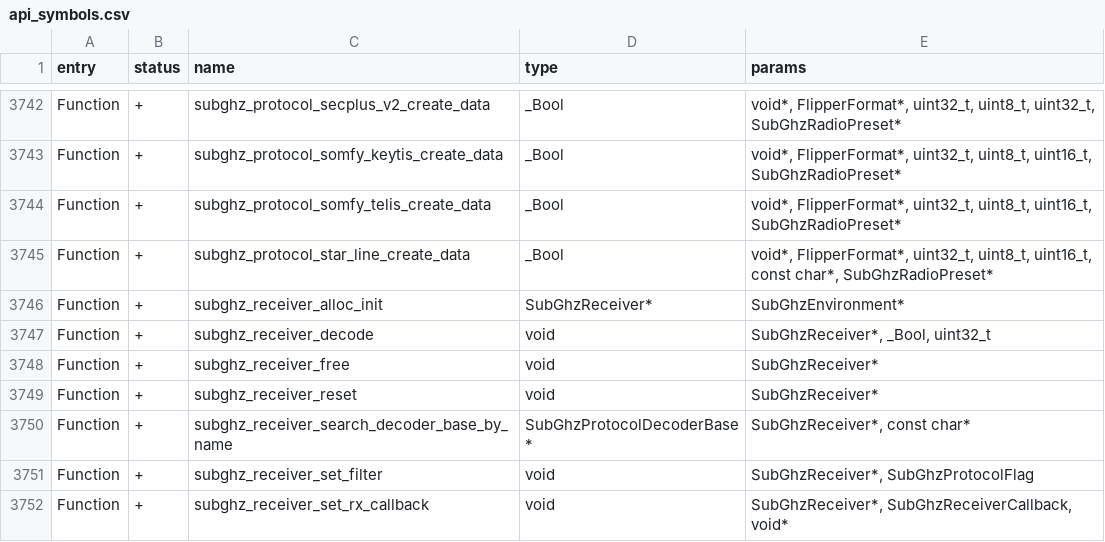
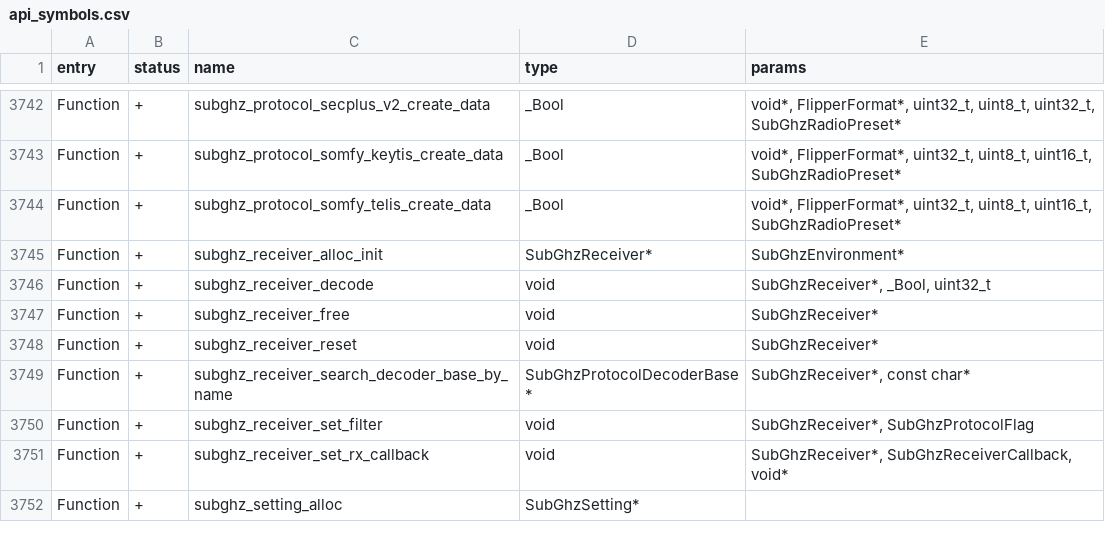
Before and after one commit to kianisimov-wq/Momentum-Firmware, a CSV file: targets/f7/api_symbols.csv, drawn as a sheet; only a part is shown, gaps mark what is left out; the shorter side is filled out with more unchanged rows.

```diff
--- a/targets/f7/api_symbols.csv
+++ b/targets/f7/api_symbols.csv
@@ -3744,3 +3744,2 @@ Function,+,subghz_protocol_somfy_keytis_create_data,_Bool,"void*, FlipperFormat*
 Function,+,subghz_protocol_somfy_telis_create_data,_Bool,"void*, FlipperFormat*, uint32_t, uint8_t, uint16_t, SubGhzRadioPreset*"
-Function,+,subghz_protocol_star_line_create_data,_Bool,"void*, FlipperFormat*, uint32_t, uint8_t, uint16_t, const char*, SubGhzRadioPreset*"
 Function,+,subghz_receiver_alloc_init,SubGhzReceiver*,SubGhzEnvironment*
```
Also changed, not shown: 1 other file.
